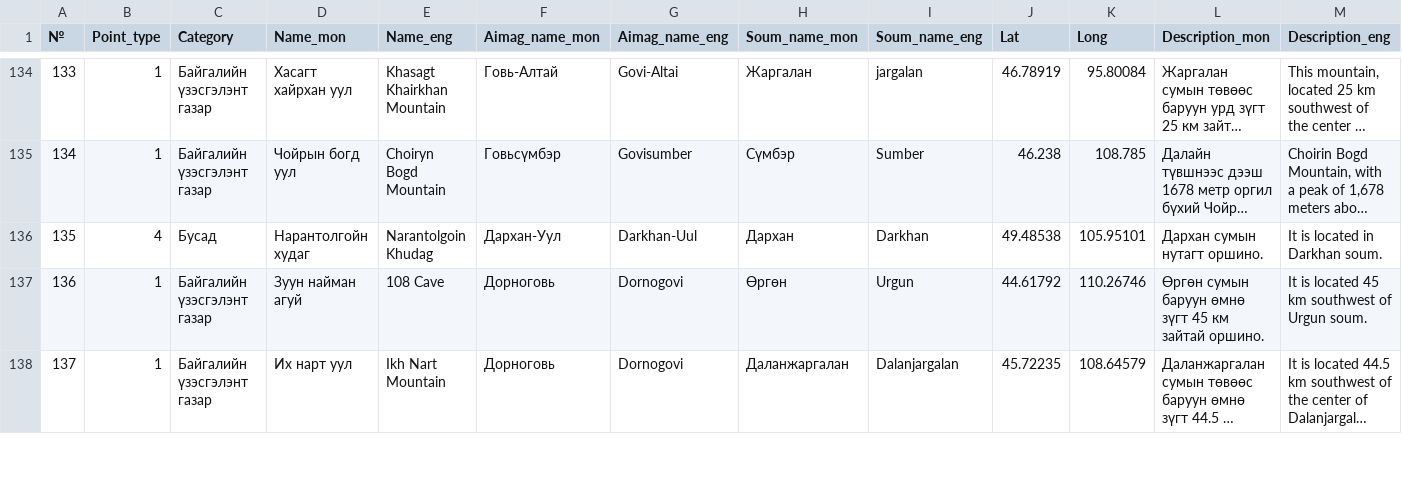
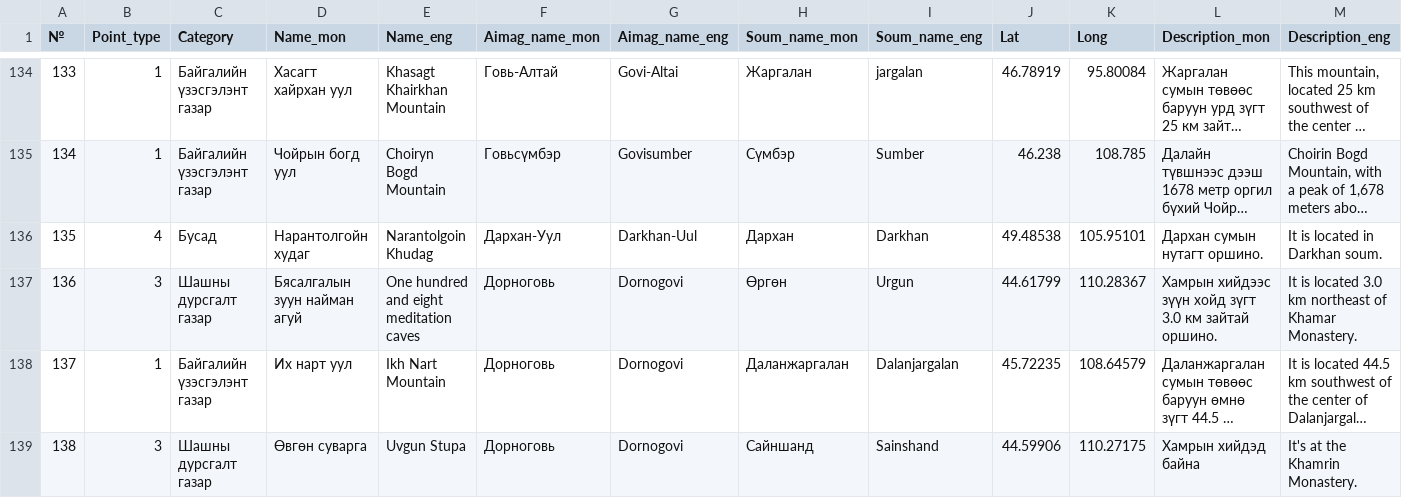
Before and after one commit to BayarChoijil/map, a CSV file: Nature_HIs_multi.csv, drawn as a sheet; only a part is shown, gaps mark what is left out; long unchanged cells end in …; removed rows and columns are numbered as before the commit, all else as after; rows hold the shown columns only; the diff covers the shown part only; the diff names each change by its address in the sheet, - before the commit and + after, or states it on an @@ line.

Commit message:
Add files via upload

```diff
--- a/Nature_HIs_multi.csv
+++ b/Nature_HIs_multi.csv
-row 137: 136 | 1 | Байгалийн үзэсгэлэнт газар | Зуун найман агуй | 108 Cave | Дорноговь | Dornogovi | Өргөн | Urgun | 44.61792 | 110.26746 | Өргөн сумын баруун өмнө зүгт 45 км зайтай оршино. | It is located 45 km southwest of Urgun soum.
+row 137: 136 | 3 | Шашны дурсгалт газар | Бясалгалын зуун найман агуй | One hundred and eight meditation caves | Дорноговь | Dornogovi | Өргөн | Urgun | 44.61799 | 110.28367 | Хамрын хийдээс зүүн хойд зүгт 3.0 км зайтай оршино. | It is located 3.0 km northeast of Khamar Monastery.
+row 139: 138 | 3 | Шашны дурсгалт газар | Өвгөн суварга | Uvgun Stupa | Дорноговь | Dornogovi | Сайншанд | Sainshand | 44.59906 | 110.27175 | Хамрын хийдэд байна | It's at the Khamrin Monastery.
```
Also changed, not shown: 4 added rows, 1 removed row and row numbers in column A elsewhere in this file.
